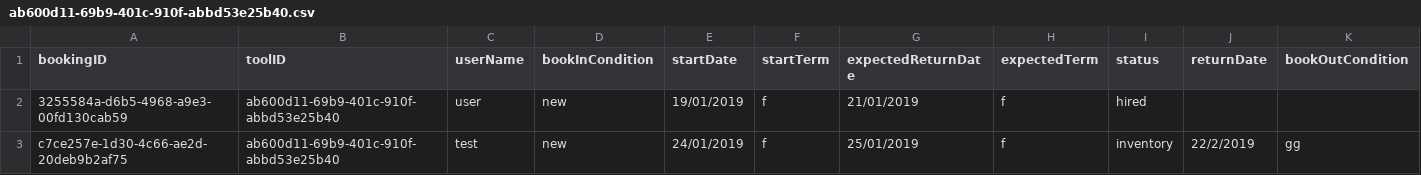
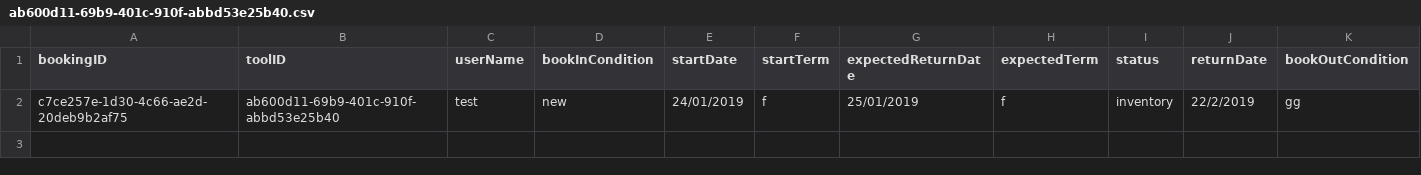
Before and after one commit to SMXaS/Shared-Power, a CSV file: Data/Bookings/ab600d11-69b9-401c-910f-abbd53e25b40.csv, drawn as a sheet; only a part is shown; rows hold the shown columns only; the diff names each change by its address in the sheet, - before the commit and + after, or states it on an @@ line.

```diff
--- a/Data/Bookings/ab600d11-69b9-401c-910f-abbd53e25b40.csv
+++ b/Data/Bookings/ab600d11-69b9-401c-910f-abbd53e25b40.csv
-row 2: 3255584a-d6b5-4968-a9e3-00fd130cab59 | ab600d11-69b9-401c-910f-abbd53e25b40 | user | new | 19/01/2019 | f | 21/01/2019 | f | hired
```
Also changed, not shown: Data/tools.csv, 5 other files.
